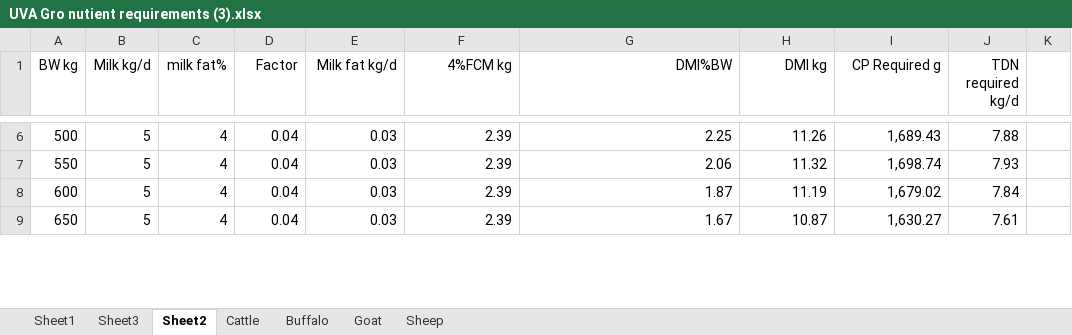
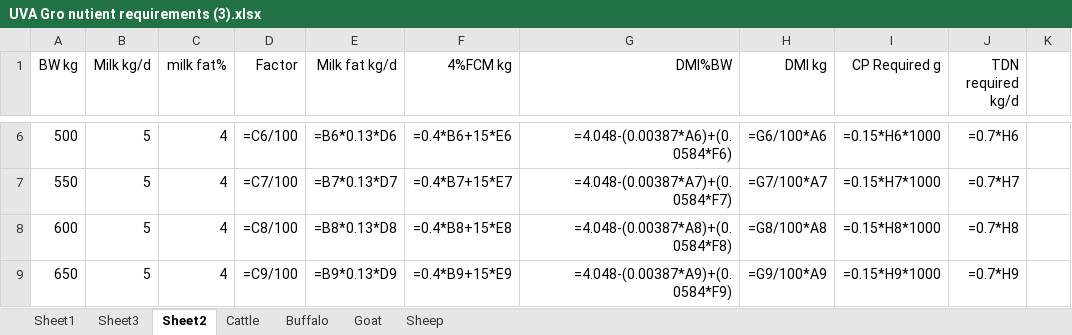
Before and after one commit to m-abdullah-nabeel/frontend-ration-app, an Excel workbook: assets/latest data/UVA Gro nutient requirements (3).xlsx, sheet Sheet2, drawn as a sheet; only a part is shown, gaps mark what is left out; values as stored, in another font and other column widths than the file's, no borders; formulas without a stored value are shown as written; the diff covers the shown part only; the diff names each change by its address in the sheet, - before the commit and + after, or states it on an @@ line.

```diff
--- a/assets/latest data/UVA Gro nutient requirements (3).xlsx (sheet Sheet2)
+++ b/assets/latest data/UVA Gro nutient requirements (3).xlsx (sheet Sheet2)
-D6 (Factor): 0.04
+D6 (Factor): =C6/100
-E6 (Milk fat kg/d): 0.03
+E6 (Milk fat kg/d): =B6*0.13*D6
-F6 (4%FCM kg): 2.39
+F6 (4%FCM kg): =0.4*B6+15*E6
-G6 (DMI%BW): 2.25
+G6 (DMI%BW): =4.048-(0.00387*A6)+(0.0584*F6)
-H6 (DMI kg): 11.26
+H6 (DMI kg): =G6/100*A6
-I6 (CP Required g): 1,689.43
+I6 (CP Required g): =0.15*H6*1000
-J6 (TDN required kg/d): 7.88
+J6 (TDN required kg/d): =0.7*H6
-D7 (Factor): 0.04
+D7 (Factor): =C7/100
-E7 (Milk fat kg/d): 0.03
+E7 (Milk fat kg/d): =B7*0.13*D7
-F7 (4%FCM kg): 2.39
+F7 (4%FCM kg): =0.4*B7+15*E7
-G7 (DMI%BW): 2.06
+G7 (DMI%BW): =4.048-(0.00387*A7)+(0.0584*F7)
-H7 (DMI kg): 11.32
+H7 (DMI kg): =G7/100*A7
-I7 (CP Required g): 1,698.74
+I7 (CP Required g): =0.15*H7*1000
-J7 (TDN required kg/d): 7.93
+J7 (TDN required kg/d): =0.7*H7
-D8 (Factor): 0.04
+D8 (Factor): =C8/100
-E8 (Milk fat kg/d): 0.03
+E8 (Milk fat kg/d): =B8*0.13*D8
-F8 (4%FCM kg): 2.39
+F8 (4%FCM kg): =0.4*B8+15*E8
-G8 (DMI%BW): 1.87
+G8 (DMI%BW): =4.048-(0.00387*A8)+(0.0584*F8)
-H8 (DMI kg): 11.19
+H8 (DMI kg): =G8/100*A8
-I8 (CP Required g): 1,679.02
+I8 (CP Required g): =0.15*H8*1000
-J8 (TDN required kg/d): 7.84
+J8 (TDN required kg/d): =0.7*H8
-D9 (Factor): 0.04
+D9 (Factor): =C9/100
-E9 (Milk fat kg/d): 0.03
+E9 (Milk fat kg/d): =B9*0.13*D9
-F9 (4%FCM kg): 2.39
+F9 (4%FCM kg): =0.4*B9+15*E9
-G9 (DMI%BW): 1.67
+G9 (DMI%BW): =4.048-(0.00387*A9)+(0.0584*F9)
-H9 (DMI kg): 10.87
+H9 (DMI kg): =G9/100*A9
-I9 (CP Required g): 1,630.27
+I9 (CP Required g): =0.15*H9*1000
-J9 (TDN required kg/d): 7.61
+J9 (TDN required kg/d): =0.7*H9
```
Also changed, not shown: 2 added rows, 2 removed rows and 980 edited cells elsewhere in this sheet, sheet Sheet3, sheet Cattle, sheet Buffalo, sheet Sheep, sheet Goat, sheet Sheet1, 1 other file.
